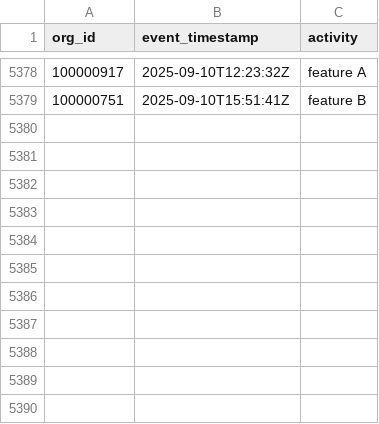
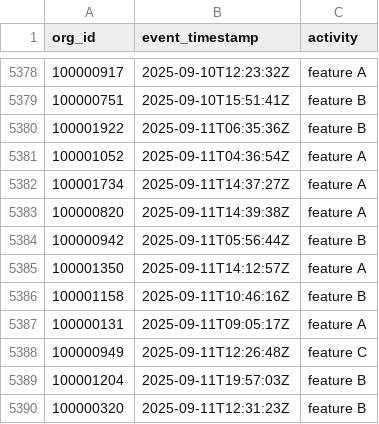
Before and after one commit to datafold/demo, a CSV file: datagen/feature_used.csv, drawn as a sheet; only a part is shown, gaps mark what is left out; the diff names each change by its address in the sheet, - before the commit and + after, or states it on an @@ line.

Commit message:
New data obtained on Fri Sep 12 00:20:44 UTC 2025

```diff
--- a/datagen/feature_used.csv
+++ b/datagen/feature_used.csv
+row 5380: 100001922 | 2025-09-11T06:35:36Z | feature B
+row 5381: 100001052 | 2025-09-11T04:36:54Z | feature A
+row 5382: 100001734 | 2025-09-11T14:37:27Z | feature A
+row 5383: 100000820 | 2025-09-11T14:39:38Z | feature A
+row 5384: 100000942 | 2025-09-11T05:56:44Z | feature B
+row 5385: 100001350 | 2025-09-11T14:12:57Z | feature A
+row 5386: 100001158 | 2025-09-11T10:46:16Z | feature B
+row 5387: 100000131 | 2025-09-11T09:05:17Z | feature A
+row 5388: 100000949 | 2025-09-11T12:26:48Z | feature C
+row 5389: 100001204 | 2025-09-11T19:57:03Z | feature B
+row 5390: 100000320 | 2025-09-11T12:31:23Z | feature B
```
Also changed, not shown: datagen/feature_used_broken.csv, datagen/user_created.csv, 12 other files.
